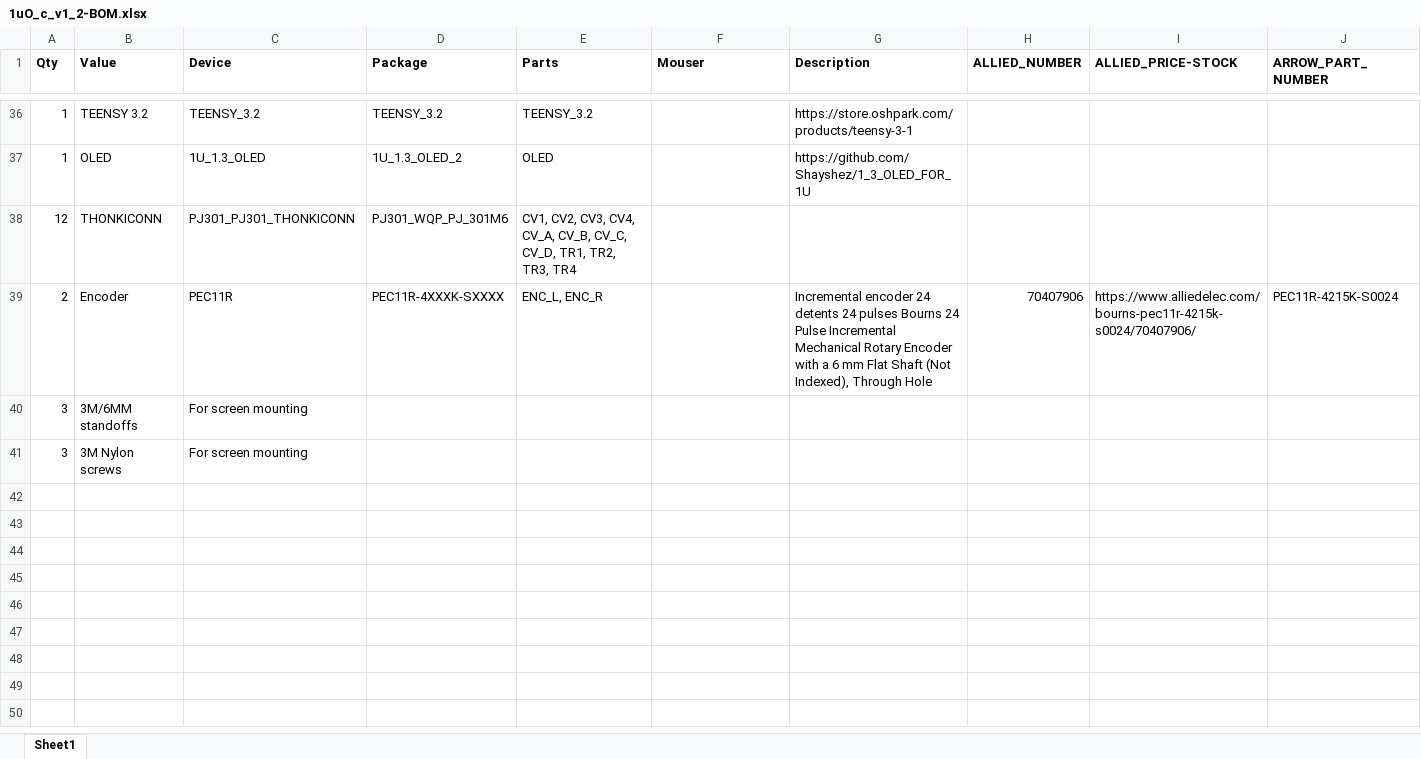
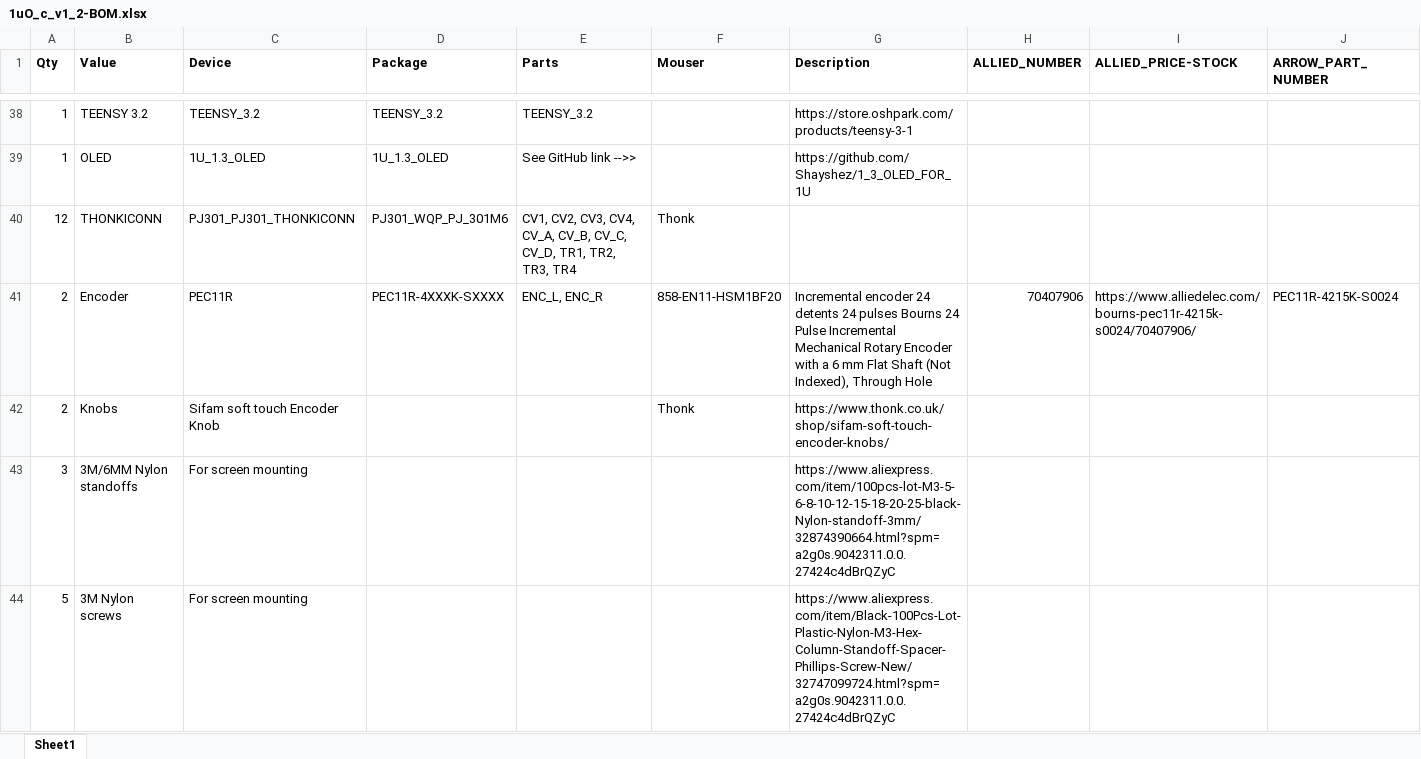
Before and after one commit to Shayshez/1uO_c, an Excel workbook: 1uO_c_v1_2-BOM.xlsx, sheet Sheet1, drawn as a sheet; only a part is shown, gaps mark what is left out; values as stored, in another font and other column widths than the file's, no borders; addresses are those after the commit; rows hold the shown columns only; the diff covers the shown part only; the diff names each change by its address in the sheet, - before the commit and + after, or states it on an @@ line.

```diff
--- a/1uO_c_v1_2-BOM.xlsx (sheet Sheet1)
+++ b/1uO_c_v1_2-BOM.xlsx (sheet Sheet1)
-D39 (Package): 1U_1.3_OLED_2
+D39 (Package): 1U_1.3_OLED
-E39 (Parts): OLED
+E39 (Parts): See GitHub link -->>
-F40 (Mouser): (empty)
+F40 (Mouser): Thonk
-F41 (Mouser): (empty)
+F41 (Mouser): 858-EN11-HSM1BF20
+row 42: 2 | Knobs | Sifam soft touch Encoder Knob |  |  | Thonk | https://www.thonk.co.uk/shop/sifam-soft-touch-encoder-knobs/
-B43 (Value): 3M/6MM standoffs
+B43 (Value): 3M/6MM Nylon standoffs
-G43 (Description): (empty)
+G43 (Description): https://www.aliexpress.com/item/100pcs-lot-M3-5-6-8-10-12-15-18-20-25-black-Nylon-standoff-3mm/32874390664.html?spm=a2g0s.9042311.0.0.27424c4dBrQZyC
-A44 (Qty): 3
+A44 (Qty): 5
-G44 (Description): (empty)
+G44 (Description): https://www.aliexpress.com/item/Black-100Pcs-Lot-Plastic-Nylon-M3-Hex-Column-Standoff-Spacer-Phillips-Screw-New/32747099724.html?spm=a2g0s.9042311.0.0.27424c4dBrQZyC
```
Also changed, not shown: 2 added rows, 27 edited cells and cell formats elsewhere in this sheet.
